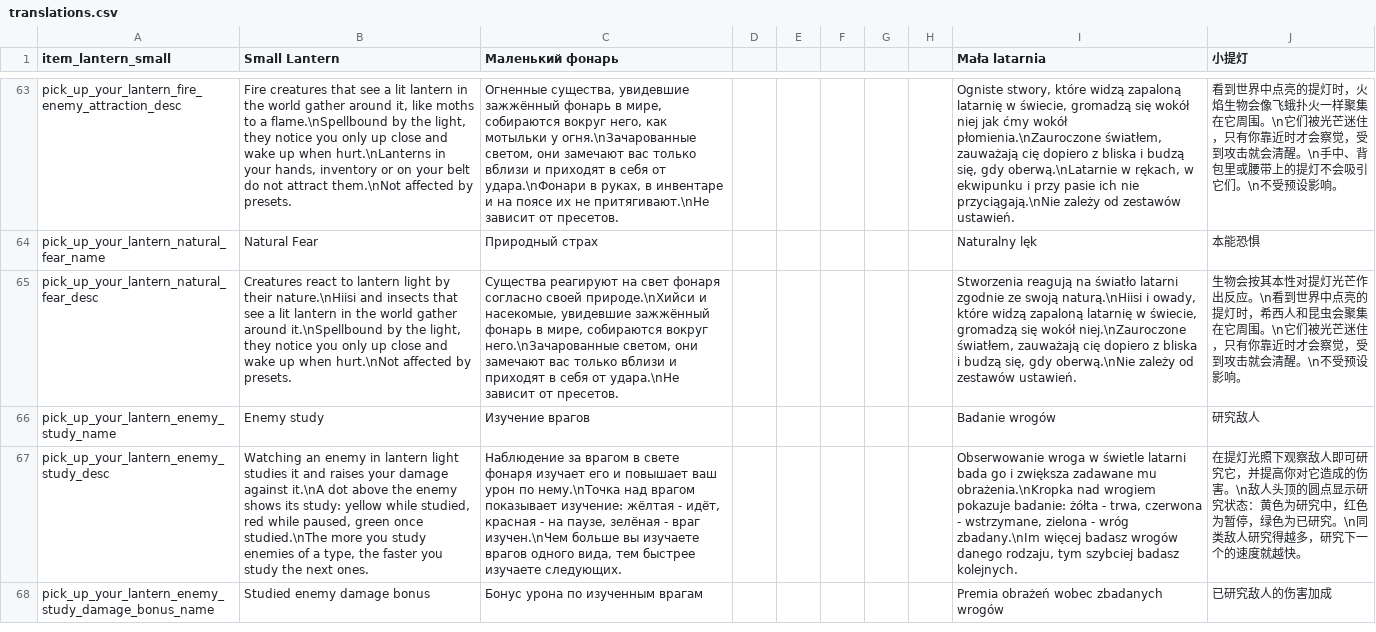
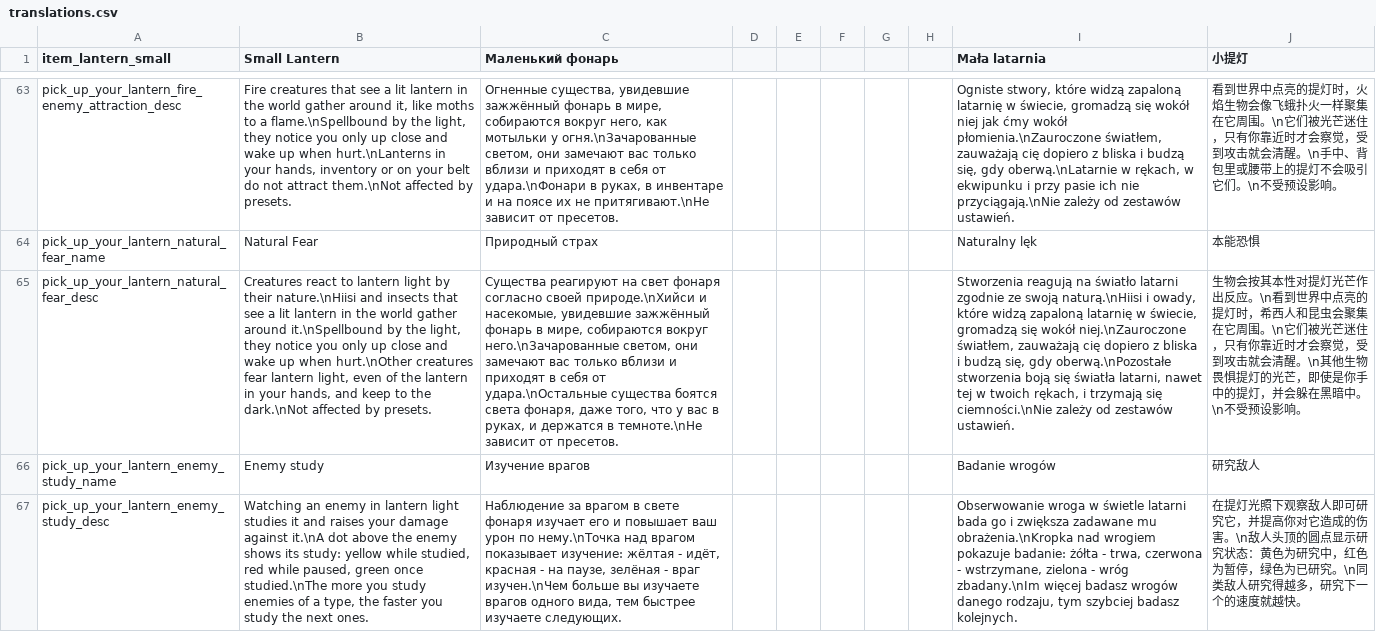
Before and after one commit to ihoromi4/noita-pick-up-your-lantern, a CSV file: pick_up_your_lantern/files/translations.csv, drawn as a sheet; only a part is shown, gaps mark what is left out; the shorter side is filled out with more unchanged rows; the diff names each change by its address in the sheet, - before the commit and + after, or states it on an @@ line.

```diff
--- a/pick_up_your_lantern/files/translations.csv
+++ b/pick_up_your_lantern/files/translations.csv
-B65 (Small Lantern): …up when hurt.\nNot affected by…
+B65 (Small Lantern): …up when hurt.\nOther creatures fear lantern light, even of the lantern in your hands, and keep to the dark.\nNot affected by…
-C65 (Маленький фонарь): …себя от удара.\nНе зависит от…
+C65 (Маленький фонарь): …себя от удара.\nОстальные существа боятся света фонаря, даже того, что у вас в руках, и держатся в темноте.\nНе зависит от…
-I65 (Mała latarnia): …się, gdy oberwą.\nNie zależy od…
+I65 (Mała latarnia): …się, gdy oberwą.\nPozostałe stworzenia boją się światła latarni, nawet tej w twoich rękach, i trzymają się ciemności.\nNie zależy od…
-J65 (小提灯): …清醒。\n不受预设…
+J65 (小提灯): …清醒。\n其他生物畏惧提灯的光芒，即使是你手中的提灯，并会躲在黑暗中。\n不受预设…
```
Also changed, not shown: 16 other files.
